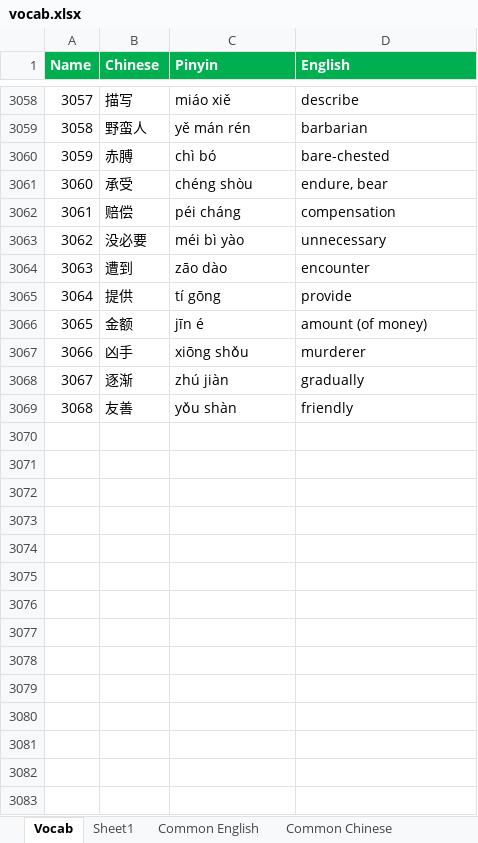
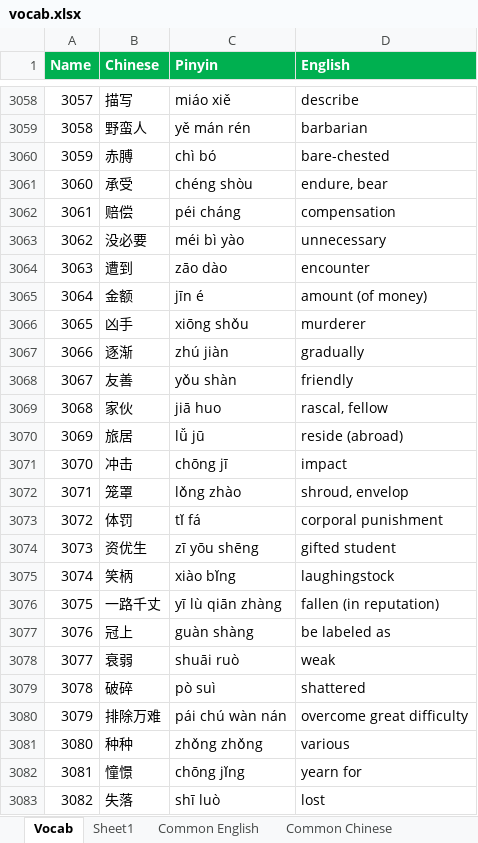
Before and after one commit to notkarenyi/chinese-practice, an Excel workbook: r/vocab.xlsx, sheet Vocab, drawn as a sheet; only a part is shown, gaps mark what is left out; values as stored, in another font and other column widths than the file's, no borders; conditional formats not drawn; removed rows and columns are numbered as before the commit, all else as after; the diff covers the shown part only; the diff names each change by its address in the sheet, - before the commit and + after, or states it on an @@ line.

Commit message:
Update vocab.xlsx

```diff
--- a/r/vocab.xlsx (sheet Vocab)
+++ b/r/vocab.xlsx (sheet Vocab)
-row 3065: 3064 | 提供 | tí gōng | provide
@@ column A (Name) renumbered between rows 3065 and 3068 @@
+row 3069: 3068 | 家伙 | jiā huo | rascal, fellow
+row 3070: 3069 | 旅居 | lǚ jū | reside (abroad)
+row 3071: 3070 | 冲击 | chōng jī | impact
+row 3072: 3071 | 笼罩 | lǒng zhào | shroud, envelop
+row 3073: 3072 | 体罚 | tǐ fá | corporal punishment
+row 3074: 3073 | 资优生 | zī yōu shēng | gifted student
+row 3075: 3074 | 笑柄 | xiào bǐng | laughingstock
+row 3076: 3075 | 一路千丈 | yī lù qiān zhàng | fallen (in reputation)
+row 3077: 3076 | 冠上 | guàn shàng | be labeled as
+row 3078: 3077 | 衰弱 | shuāi ruò | weak
+row 3079: 3078 | 破碎 | pò suì | shattered
+row 3080: 3079 | 排除万难 | pái chú wàn nán | overcome great difficulty
+row 3081: 3080 | 种种 | zhǒng zhǒng | various
+row 3082: 3081 | 憧憬 | chōng jǐng | yearn for
+row 3083: 3082 | 失落 | shī luò | lost
```
Also changed, not shown: 175 added rows and 10 edited cells elsewhere in this sheet, sheet Sheet1.
